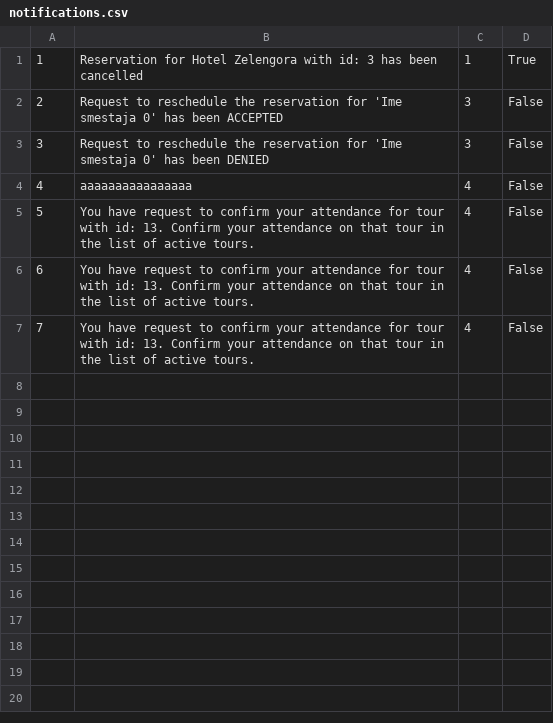
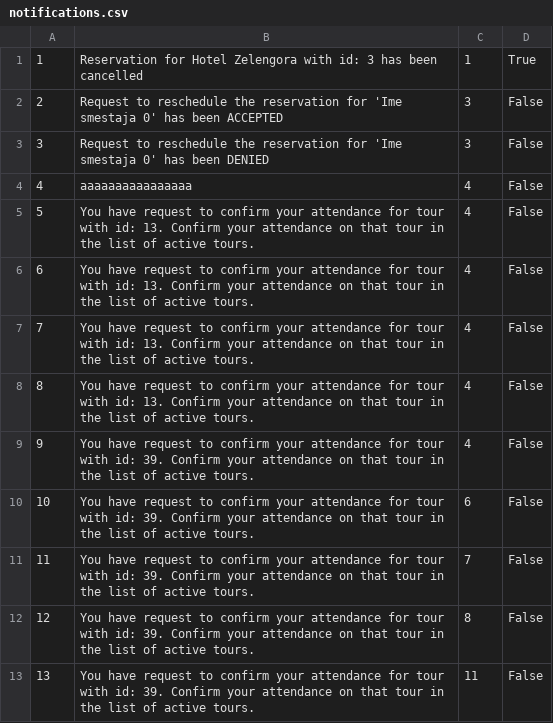
Before and after one commit to anastano/group-3-team-B, a CSV file: SIMS_HCI_Project/SIMS_HCI_Project/Resources/Database/notifications.csv, drawn as a sheet.

Commit message:
Add StartupService and fix database

```diff
--- a/SIMS_HCI_Project/SIMS_HCI_Project/Resources/Database/notifications.csv
+++ b/SIMS_HCI_Project/SIMS_HCI_Project/Resources/Database/notifications.csv
@@ -7 +7,7 @@
 7|You have request to confirm your attendance for tour with id: 13. Confirm your attendance on that tour in the list of active tours.|4|False
+8|You have request to confirm your attendance for tour with id: 13. Confirm your attendance on that tour in the list of active tours.|4|False
+9|You have request to confirm your attendance for tour with id: 39. Confirm your attendance on that tour in the list of active tours.|4|False
+10|You have request to confirm your attendance for tour with id: 39. Confirm your attendance on that tour in the list of active tours.|6|False
+11|You have request to confirm your attendance for tour with id: 39. Confirm your attendance on that tour in the list of active tours.|7|False
+12|You have request to confirm your attendance for tour with id: 39. Confirm your attendance on that tour in the list of active tours.|8|False
+13|You have request to confirm your attendance for tour with id: 39. Confirm your attendance on that tour in the list of active tours.|11|False
```
Also changed, not shown: SIMS_HCI_Project/SIMS_HCI_Project/Resources/Database/guesttourattendances.csv, SIMS_HCI_Project/SIMS_HCI_Project/Resources/Database/tourReservations.csv, 35 other files.
